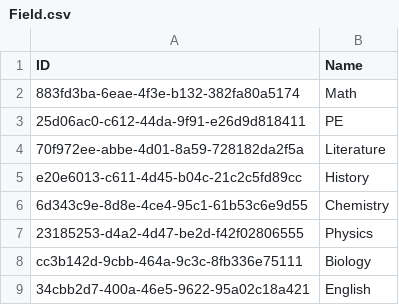
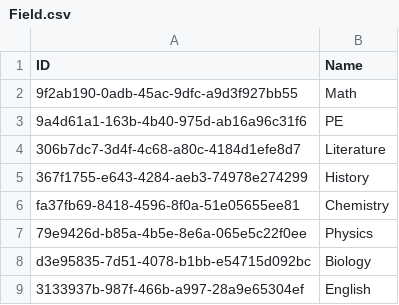
Before and after one commit to NinhGiang/SE1401-PRN292, a CSV file: LAB1/ABC/Field.csv, drawn as a sheet.

```diff
--- a/LAB1/ABC/Field.csv
+++ b/LAB1/ABC/Field.csv
@@ -1,9 +1,9 @@
 ID, Name
-883fd3ba-6eae-4f3e-b132-382fa80a5174, Math
-25d06ac0-c612-44da-9f91-e26d9d818411, PE
-70f972ee-abbe-4d01-8a59-728182da2f5a, Literature
-e20e6013-c611-4d45-b04c-21c2c5fd89cc, History
-6d343c9e-8d8e-4ce4-95c1-61b53c6e9d55, Chemistry
-23185253-d4a2-4d47-be2d-f42f02806555, Physics
-cc3b142d-9cbb-464a-9c3c-8fb336e75111, Biology
-34cbb2d7-400a-46e5-9622-95a02c18a421, English
+9f2ab190-0adb-45ac-9dfc-a9d3f927bb55, Math
+9a4d61a1-163b-4b40-975d-ab16a96c31f6, PE
+306b7dc7-3d4f-4c68-a80c-4184d1efe8d7, Literature
+367f1755-e643-4284-aeb3-74978e274299, History
+fa37fb69-8418-4596-8f0a-51e05655ee81, Chemistry
+79e9426d-b85a-4b5e-8e6a-065e5c22f0ee, Physics
+d3e95835-7d51-4078-b1bb-e54715d092bc, Biology
+3133937b-987f-466b-a997-28a9e65304ef, English
```
Also changed, not shown: LAB1/ABC/Subject.csv, LAB1/ABC/Teacher.csv, 4 other files.
